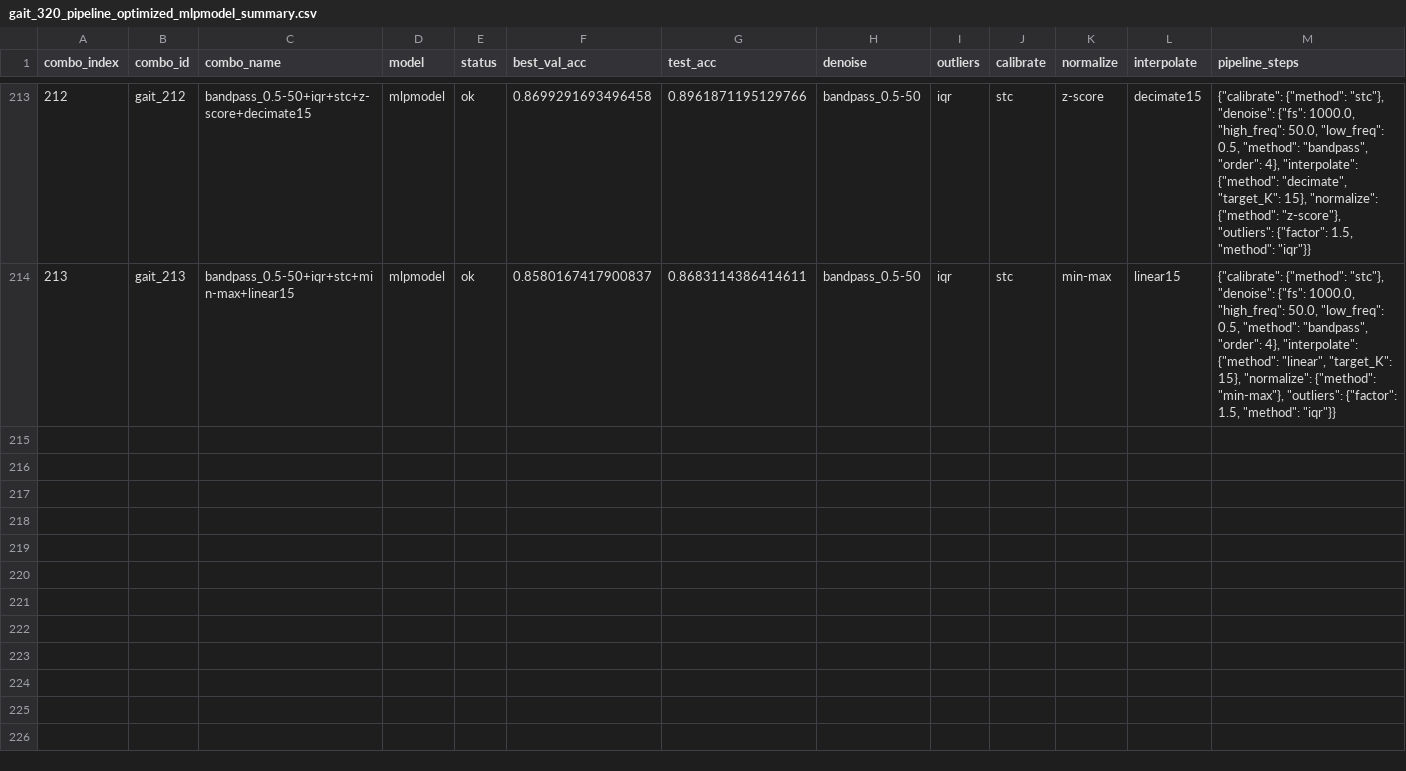
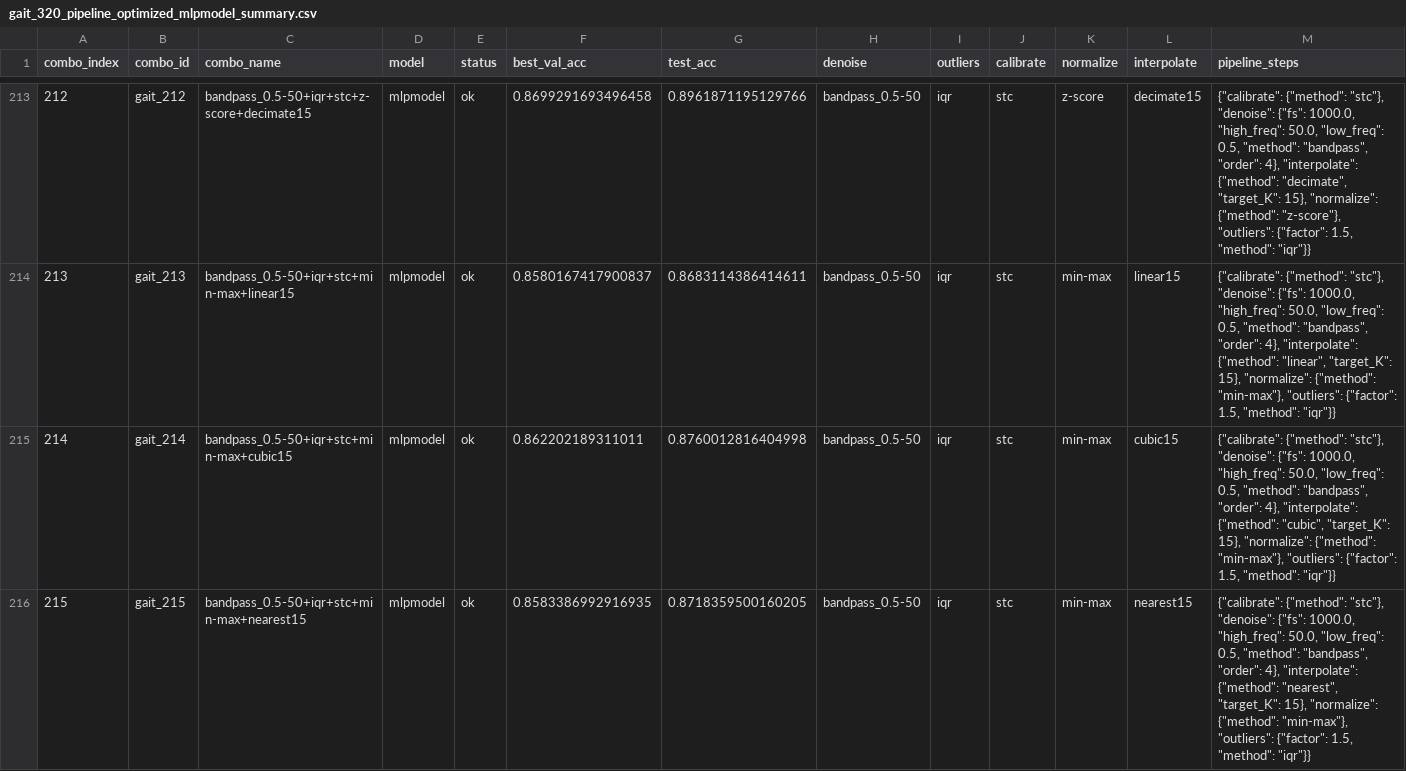
Before and after one commit to 17860421361/My_sdp_test, a CSV file: SDP/test_gait/result/full_tests_new/gait_320_pipeline_optimized_mlpmodel_summary.csv, drawn as a sheet; only a part is shown, gaps mark what is left out; rows hold the shown columns only; the diff covers the shown part only; the diff names each change by its address in the sheet, - before the commit and + after, or states it on an @@ line.

```diff
--- a/SDP/test_gait/result/full_tests_new/gait_320_pipeline_optimized_mlpmodel_summary.csv
+++ b/SDP/test_gait/result/full_tests_new/gait_320_pipeline_optimized_mlpmodel_summary.csv
+row 215: 214 | gait_214 | bandpass_0.5-50+iqr+stc+min-max+cubic15 | mlpmodel | ok | 0.862202189311011 | 0.8760012816404998 | bandpass_0.5-50 | iqr | stc | min-max | cubic15 | {"calibrate": {"method": "stc"}, "denoise": {"fs": 1000.0, "high_freq": 50.0, "low_freq": 0.5, "method": "bandpass", "order": 4}, "interpolate": {"method": "cubic", "target_K": 15}, "normalize": {"method": "min-max"}, "outliers": {"factor": 1.5, "method": "iqr"}}
+row 216: 215 | gait_215 | bandpass_0.5-50+iqr+stc+min-max+nearest15 | mlpmodel | ok | 0.8583386992916935 | 0.8718359500160205 | bandpass_0.5-50 | iqr | stc | min-max | nearest15 | {"calibrate": {"method": "stc"}, "denoise": {"fs": 1000.0, "high_freq": 50.0, "low_freq": 0.5, "method": "bandpass", "order": 4}, "interpolate": {"method": "nearest", "target_K": 15}, "normalize": {"method": "min-max"}, "outliers": {"factor": 1.5, "method": "iqr"}}
```
Also changed, not shown: 3 added rows elsewhere in this file, ablation/robust_component_results/gait/summary.csv, 37 other files.
